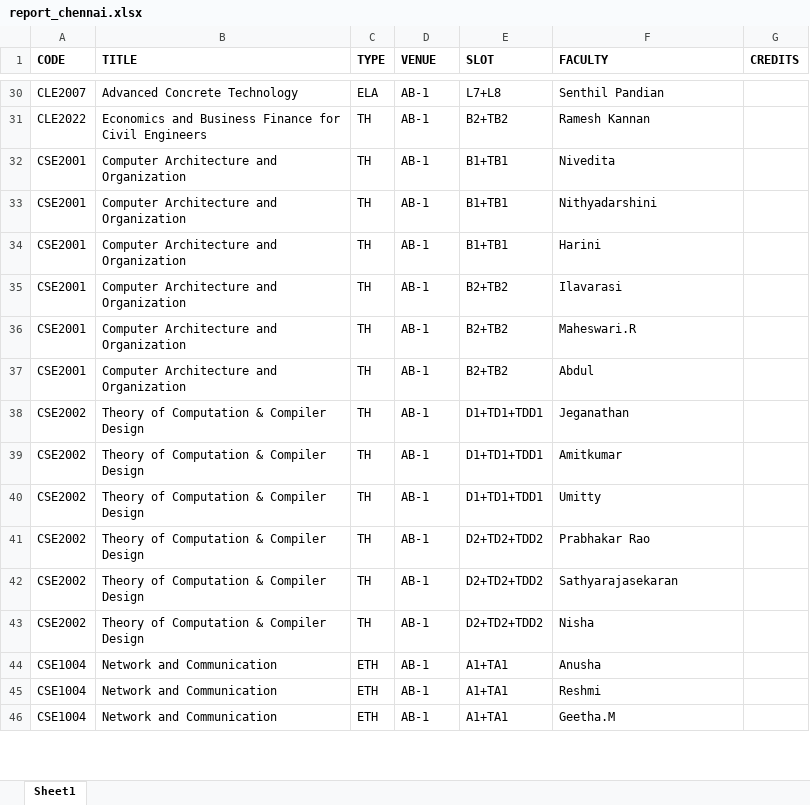
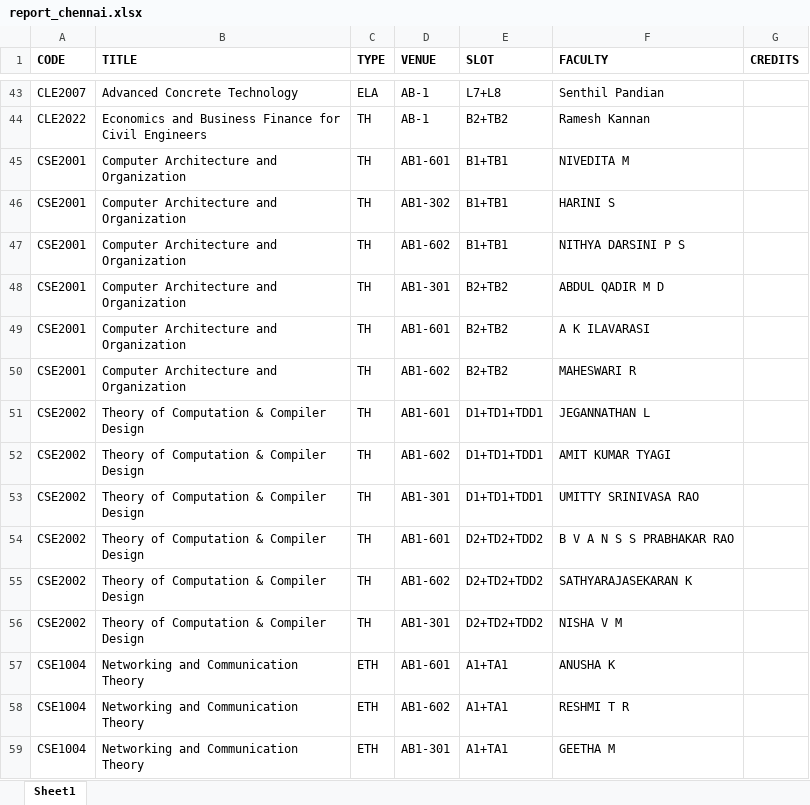
Before and after one commit to yashhatwar/FFCSonTheGo, an Excel workbook: util/report_chennai.xlsx, sheet Sheet1, drawn as a sheet; only a part is shown, gaps mark what is left out; values as stored, in another font and other column widths than the file's, no borders; addresses are those after the commit; the diff covers the shown part only; the diff names each change by its address in the sheet, - before the commit and + after, or states it on an @@ line.

Commit message:
Update CSE,ECM,SAS,VITBS courses with Venue and Faculty Names.

```diff
--- a/util/report_chennai.xlsx (sheet Sheet1)
+++ b/util/report_chennai.xlsx (sheet Sheet1)
-D45 (VENUE): AB-1
+D45 (VENUE): AB1-601
-F45 (FACULTY): Nivedita
+F45 (FACULTY): NIVEDITA M
-D46 (VENUE): AB-1
+D46 (VENUE): AB1-302
-F46 (FACULTY): Nithyadarshini
+F46 (FACULTY): HARINI S
-D47 (VENUE): AB-1
+D47 (VENUE): AB1-602
-F47 (FACULTY): Harini
+F47 (FACULTY): NITHYA DARSINI P S
-D48 (VENUE): AB-1
+D48 (VENUE): AB1-301
-F48 (FACULTY): Ilavarasi
+F48 (FACULTY): ABDUL QADIR M D
-D49 (VENUE): AB-1
+D49 (VENUE): AB1-601
-F49 (FACULTY): Maheswari.R
+F49 (FACULTY): A K ILAVARASI
-D50 (VENUE): AB-1
+D50 (VENUE): AB1-602
-F50 (FACULTY): Abdul
+F50 (FACULTY): MAHESWARI R
-D51 (VENUE): AB-1
+D51 (VENUE): AB1-601
-F51 (FACULTY): Jeganathan
+F51 (FACULTY): JEGANNATHAN L
-D52 (VENUE): AB-1
+D52 (VENUE): AB1-602
-F52 (FACULTY): Amitkumar
+F52 (FACULTY): AMIT KUMAR TYAGI
-D53 (VENUE): AB-1
+D53 (VENUE): AB1-301
-F53 (FACULTY): Umitty
+F53 (FACULTY): UMITTY SRINIVASA RAO
-D54 (VENUE): AB-1
+D54 (VENUE): AB1-601
-F54 (FACULTY): Prabhakar Rao
+F54 (FACULTY): B V A N S S PRABHAKAR RAO
-D55 (VENUE): AB-1
+D55 (VENUE): AB1-602
-F55 (FACULTY): Sathyarajasekaran
+F55 (FACULTY): SATHYARAJASEKARAN K
-D56 (VENUE): AB-1
+D56 (VENUE): AB1-301
-F56 (FACULTY): Nisha
+F56 (FACULTY): NISHA V M
-B57:B59 (TITLE): Network and Communication
+B57:B59 (TITLE): Networking and Communication Theory
-D57 (VENUE): AB-1
+D57 (VENUE): AB1-601
-F57 (FACULTY): Anusha
+F57 (FACULTY): ANUSHA K
-D58 (VENUE): AB-1
+D58 (VENUE): AB1-602
-F58 (FACULTY): Reshmi
+F58 (FACULTY): RESHMI T R
-D59 (VENUE): AB-1
+D59 (VENUE): AB1-301
-F59 (FACULTY): Geetha.M
+F59 (FACULTY): GEETHA M
```
Also changed, not shown: 43 added rows, 6 removed rows and 204 edited cells elsewhere in this sheet.
